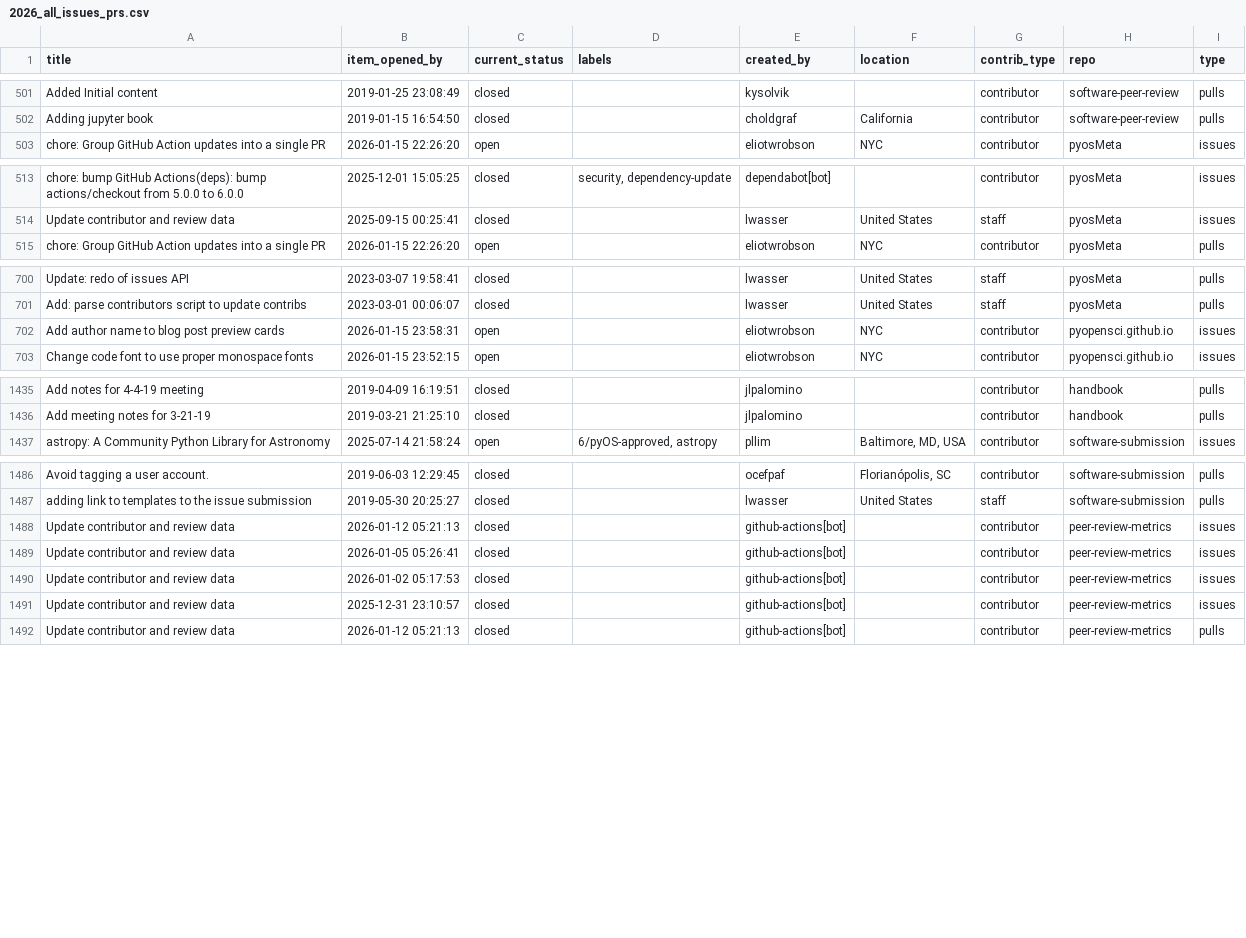
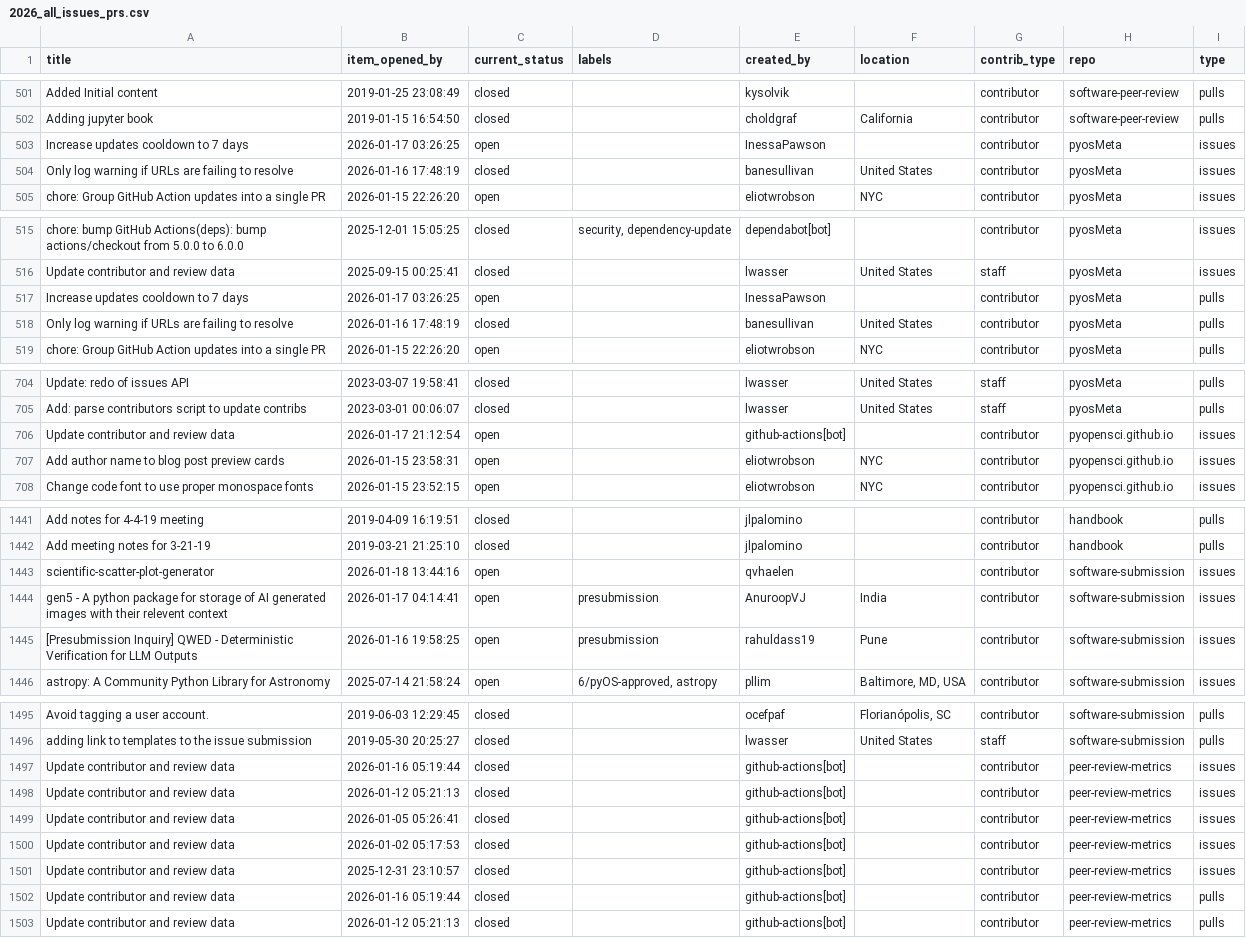
Before and after one commit to pyOpenSci/metrics, a CSV file: _data/2026_all_issues_prs.csv, drawn as a sheet; only a part is shown, gaps mark what is left out; the diff covers the shown part only.

```diff
--- a/_data/2026_all_issues_prs.csv
+++ b/_data/2026_all_issues_prs.csv
@@ -502,2 +502,4 @@ Added Initial content,2019-01-25 23:08:49,closed,,kysolvik,,contributor,software
 Adding jupyter book,2019-01-15 16:54:50,closed,,choldgraf,California,contributor,software-peer-review,pulls
+Increase updates cooldown to 7 days,2026-01-17 03:26:25,open,,InessaPawson,,contributor,pyosMeta,issues
+Only log warning if URLs are failing to resolve,2026-01-16 17:48:19,closed,,banesullivan,United States,contributor,pyosMeta,issues
 chore: Group GitHub Action updates into a single PR,2026-01-15 22:26:20,open,,eliotwrobson,NYC,contributor,pyosMeta,issues
@@ -514,2 +516,4 @@ chore: bump GitHub Actions(deps): bump actions/checkout from 5.0.0 to 6.0.0,2025
 Update contributor and review data,2025-09-15 00:25:41,closed,,lwasser,United States,staff,pyosMeta,issues
+Increase updates cooldown to 7 days,2026-01-17 03:26:25,open,,InessaPawson,,contributor,pyosMeta,pulls
+Only log warning if URLs are failing to resolve,2026-01-16 17:48:19,closed,,banesullivan,United States,contributor,pyosMeta,pulls
 chore: Group GitHub Action updates into a single PR,2026-01-15 22:26:20,open,,eliotwrobson,NYC,contributor,pyosMeta,pulls
@@ -701,2 +705,3 @@ Update: redo of issues API,2023-03-07 19:58:41,closed,,lwasser,United States,sta
 Add: parse contributors script to update contribs,2023-03-01 00:06:07,closed,,lwasser,United States,staff,pyosMeta,pulls
+Update contributor and review data,2026-01-17 21:12:54,open,,github-actions[bot],,contributor,pyopensci.github.io,issues
 Add author name to blog post preview cards,2026-01-15 23:58:31,open,,eliotwrobson,NYC,contributor,pyopensci.github.io,issues
@@ -1436,2 +1442,5 @@ Add notes for 4-4-19 meeting,2019-04-09 16:19:51,closed,,jlpalomino,,contributor
 Add meeting notes for 3-21-19,2019-03-21 21:25:10,closed,,jlpalomino,,contributor,handbook,pulls
+scientific-scatter-plot-generator,2026-01-18 13:44:16,open,,qvhaelen,,contributor,software-submission,issues
+gen5 - A python package for storage of AI generated images with their relevent context,2026-01-17 04:14:41,open,presubmission,AnuroopVJ,India,contributor,software-submission,issues
+[Presubmission Inquiry] QWED - Deterministic Verification for LLM Outputs,2026-01-16 19:58:25,open,presubmission,rahuldass19,Pune,contributor,software-submission,issues
 astropy: A Community Python Library for Astronomy,2025-07-14 21:58:24,open,"6/pyOS-approved, astropy",pllim,"Baltimore, MD, USA",contributor,software-submission,issues
@@ -1487,2 +1496,3 @@ Avoid tagging a user account.,2019-06-03 12:29:45,closed,,ocefpaf,"Florianópoli
 adding link to templates to the issue submission,2019-05-30 20:25:27,closed,,lwasser,United States,staff,software-submission,pulls
+Update contributor and review data,2026-01-16 05:19:44,closed,,github-actions[bot],,contributor,peer-review-metrics,issues
 Update contributor and review data,2026-01-12 05:21:13,closed,,github-actions[bot],,contributor,peer-review-metrics,issues
@@ -1491,2 +1501,3 @@ Update contributor and review data,2026-01-02 05:17:53,closed,,github-actions[bo
 Update contributor and review data,2025-12-31 23:10:57,closed,,github-actions[bot],,contributor,peer-review-metrics,issues
+Update contributor and review data,2026-01-16 05:19:44,closed,,github-actions[bot],,contributor,peer-review-metrics,pulls
 Update contributor and review data,2026-01-12 05:21:13,closed,,github-actions[bot],,contributor,peer-review-metrics,pulls
```
Also changed, not shown: 1 added row elsewhere in this file, _data/emeritus_editor_domains.csv, _data/review_presubmissions.csv, 1 other file.
